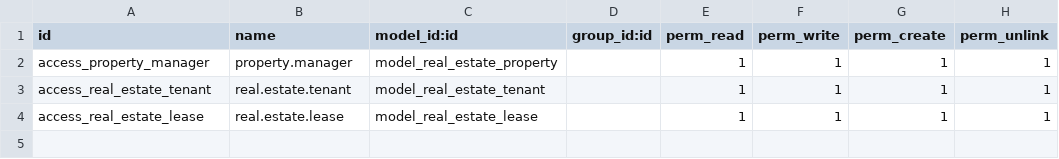
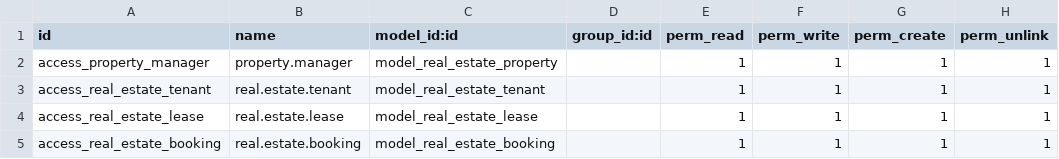
Before and after one commit to maitAMER/Real-state-project, a CSV file: real_estate/security/ir.model.access.csv, drawn as a sheet; the diff names each change by its address in the sheet, - before the commit and + after, or states it on an @@ line.

Commit message:
add new booking_table

```diff
--- a/real_estate/security/ir.model.access.csv
+++ b/real_estate/security/ir.model.access.csv
+row 5: access_real_estate_booking | real.estate.booking | model_real_estate_booking |  | 1 | 1 | 1 | 1
```
Also changed, not shown: 7 other files.
